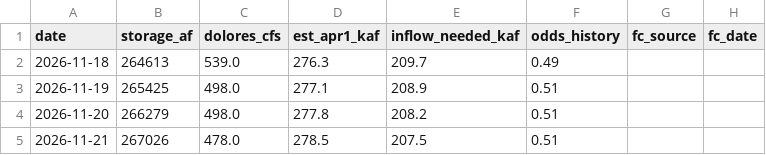
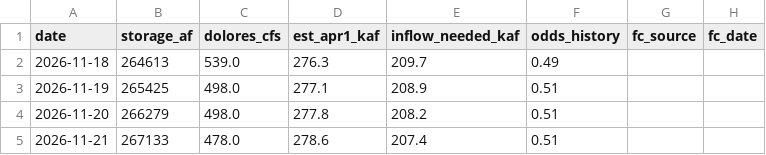
Before and after one commit to matthewsclark/Dolores, a CSV file: log/model_log.csv, drawn as a sheet; only a part is shown; the diff names each change by its address in the sheet, - before the commit and + after, or states it on an @@ line.

```diff
--- a/log/model_log.csv
+++ b/log/model_log.csv
-B5 (storage_af): 267026
+B5 (storage_af): 267133
-D5 (est_apr1_kaf): 278.5
+D5 (est_apr1_kaf): 278.6
-E5 (inflow_needed_kaf): 207.5
+E5 (inflow_needed_kaf): 207.4
```
Also changed, not shown: 1 other file.
